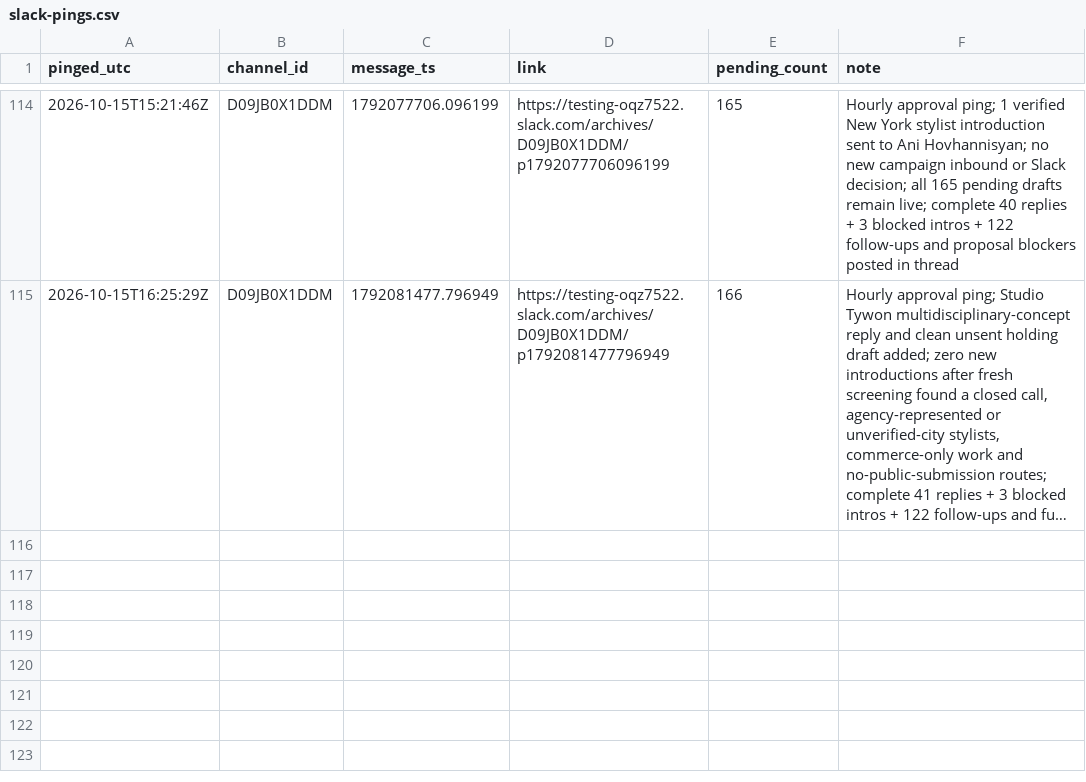
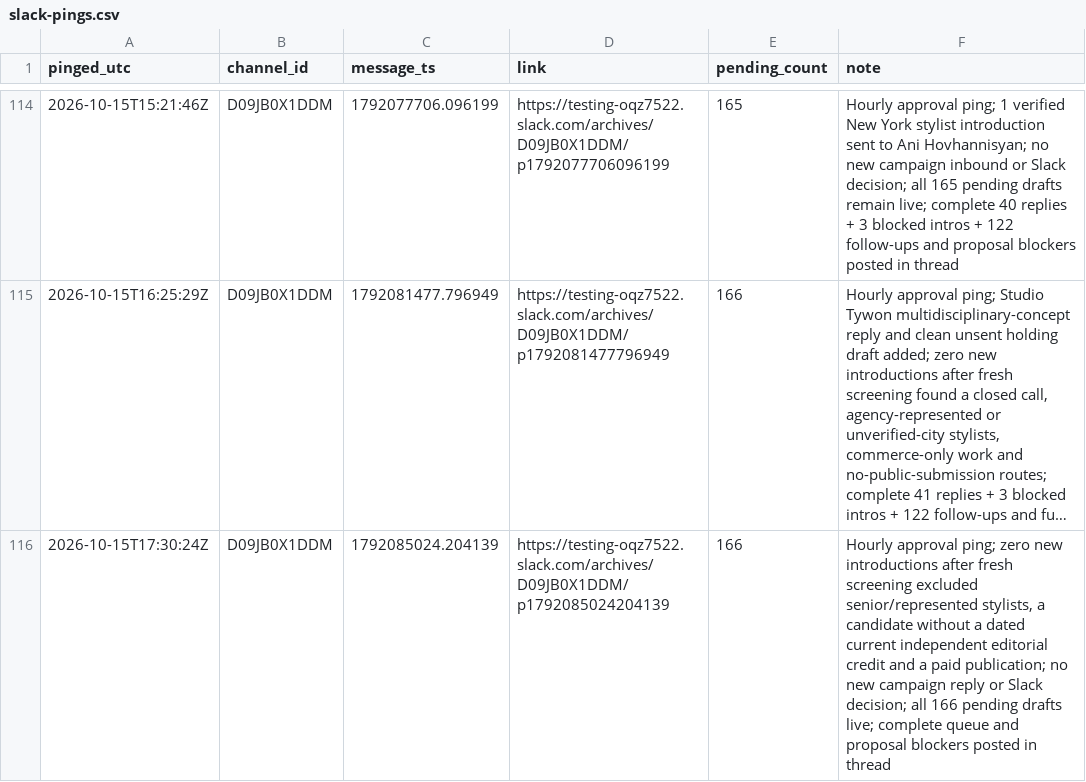
Before and after one commit to aidantorrence2/aidan-modern, a CSV file: marketing/outreach-log/slack-pings.csv, drawn as a sheet; only a part is shown, gaps mark what is left out; long unchanged cells end in …; the diff names each change by its address in the sheet, - before the commit and + after, or states it on an @@ line.

Commit message:
Log 15 Oct 17:30 UTC approval reminder

```diff
--- a/marketing/outreach-log/slack-pings.csv
+++ b/marketing/outreach-log/slack-pings.csv
+row 116: 2026-10-15T17:30:24Z | D09JB0X1DDM | 1792085024.204139 | https://testing-oqz7522.slack.com/archives/D09JB0X1DDM/p1792085024204139 | 166 | Hourly approval ping; zero new introductions after fresh screening excluded senior/represented stylists, a candidate without a dated current independent editorial credit and a paid publication; no new campaign reply or Slack decision; all 166 pending drafts live; complete queue and proposal blockers posted in thread
```
